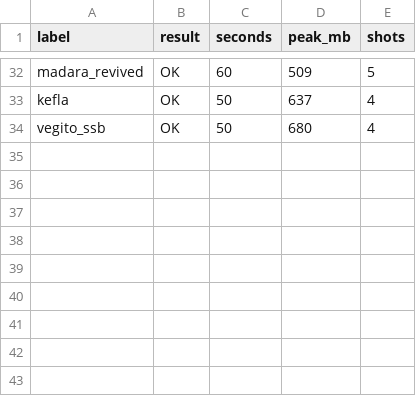
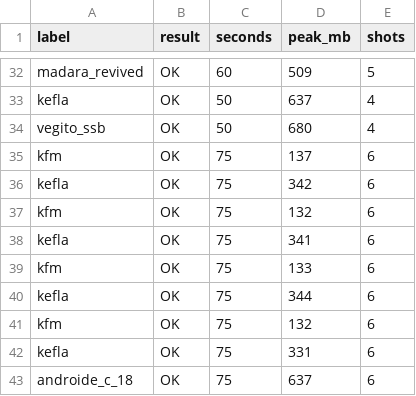
Before and after one commit to abdoul7/mugen-trial, a CSV file: reports/soak/results.csv, drawn as a sheet; only a part is shown, gaps mark what is left out.

Commit message:
Heavy characters: script minify + opt-in state/sprite pruning (mugen_prune.py, tests), Android 18 missing-state-362 fix, 11025 Hz audio for the heavy three; Vegito removed until his load stall is fixed
Kaguya needs the engine built with --heap 128 (reports/heavy-chars.md). Verified in Vita3K only.

```diff
--- a/reports/soak/results.csv
+++ b/reports/soak/results.csv
@@ -34 +34,10 @@ kefla,OK,50,637,4
 vegito_ssb,OK,50,680,4
+kfm,OK,75,137,6
+kefla,OK,75,342,6
+kfm,OK,75,132,6
+kefla,OK,75,341,6
+kfm,OK,75,133,6
+kefla,OK,75,344,6
+kfm,OK,75,132,6
+kefla,OK,75,331,6
+androide_c_18,OK,75,637,6
```
Also changed, not shown: 6 other files.
